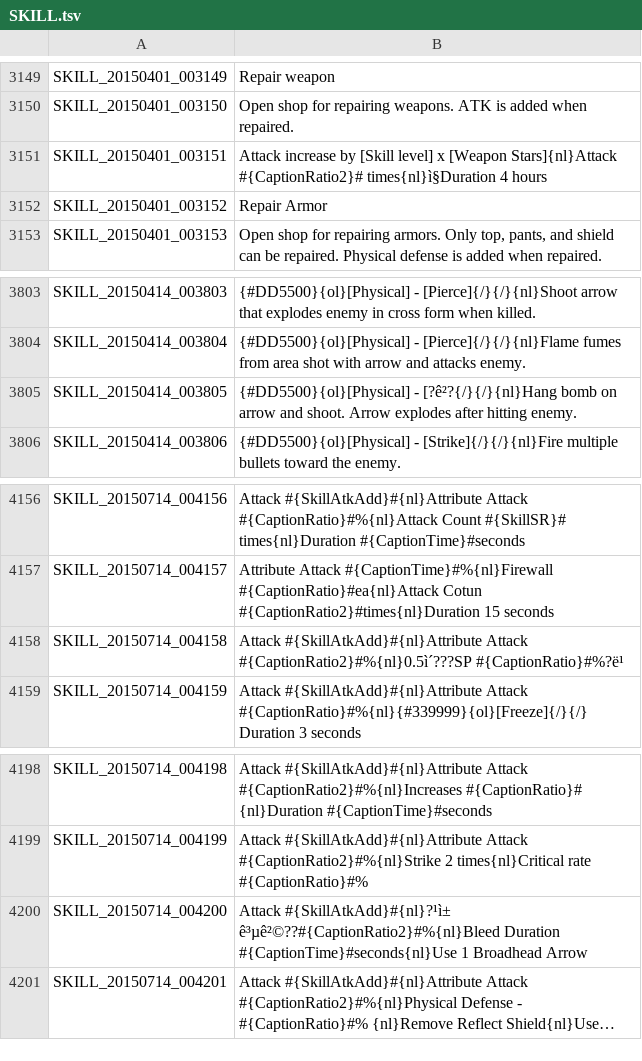
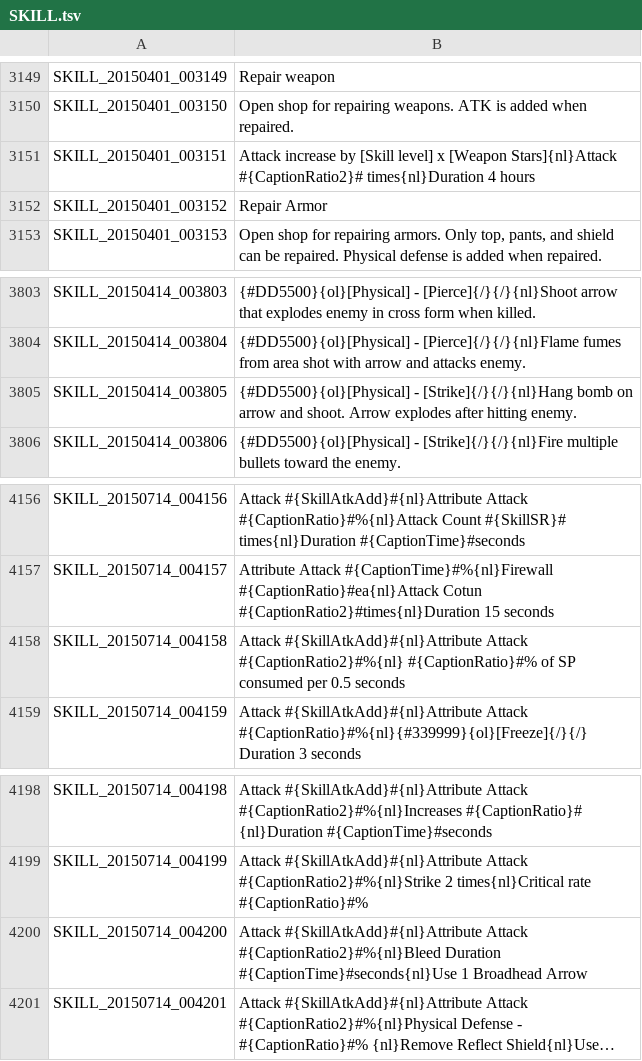
Before and after one commit to Treeofsavior/EnglishTranslation, a TSV file: SKILL.tsv, drawn as a sheet; only a part is shown, gaps mark what is left out; long unchanged cells end in …; the diff names each change by its address in the sheet, - before the commit and + after, or states it on an @@ line.

Commit message:
edit

```diff
--- a/SKILL.tsv
+++ b/SKILL.tsv
-B3151: …Stars]{nl}Attack #{CaptionRatio2}# times{nl}ì§Duration 4 hours
+B3151: …Stars]{nl}Attack #{CaptionRatio2}# times{nl}Duration 4 hours
-B3805: {#DD5500}{ol}[Physical] - [?ê²?{/}{/}{nl}Hang bomb on…
+B3805: {#DD5500}{ol}[Physical] - [Strike]{/}{/}{nl}Hang bomb on…
-B4158: …#{SkillAtkAdd}#{nl}Attribute Attack #{CaptionRatio2}#%{nl}0.5ì´???SP #{CaptionRatio}#%?ë¹
+B4158: …#{SkillAtkAdd}#{nl}Attribute Attack #{CaptionRatio2}#%{nl} #{CaptionRatio}#% of SP consumed per 0.5 seconds
-B4200: Attack #{SkillAtkAdd}#{nl}?¹ì± ê³µê²©??#{CaptionRatio2}#%{nl}Bleed Duration #{CaptionTime}#seconds{nl}Use…
+B4200: Attack #{SkillAtkAdd}#{nl}Attribute Attack #{CaptionRatio2}#%{nl}Bleed Duration #{CaptionTime}#seconds{nl}Use…
```
